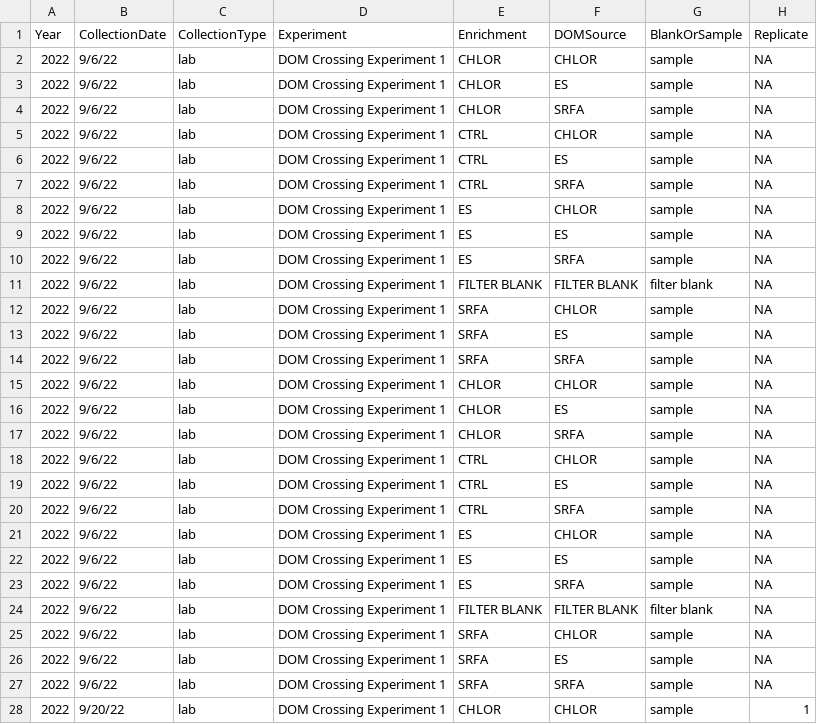
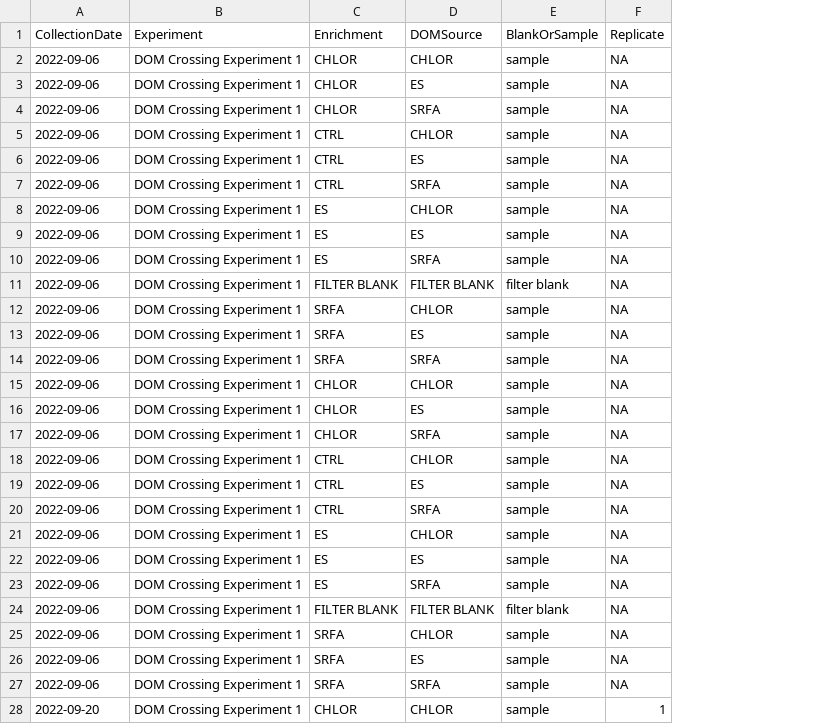
Before and after one commit to michelleckelly/DOM-degradation, a CSV file: data/waterChemistry_CrossingExperiment.csv, drawn as a sheet; only a part is shown; removed rows and columns are numbered as before the commit, all else as after; the diff covers the shown part only; the diff names each change by its address in the sheet, - before the commit and + after, or states it on an @@ line.

Commit message:
Reformat datetime column

```diff
--- a/data/waterChemistry_CrossingExperiment.csv
+++ b/data/waterChemistry_CrossingExperiment.csv
-column A (Year), rows 2-28: all 2022
-column C (CollectionType), rows 2-28: all lab
-A2:A27 (CollectionDate): 9/6/22
+A2:A27 (CollectionDate): 2022-09-06
-A28 (CollectionDate): 9/20/22
+A28 (CollectionDate): 2022-09-20
```
Also changed, not shown: 149 edited cells elsewhere in this file.
